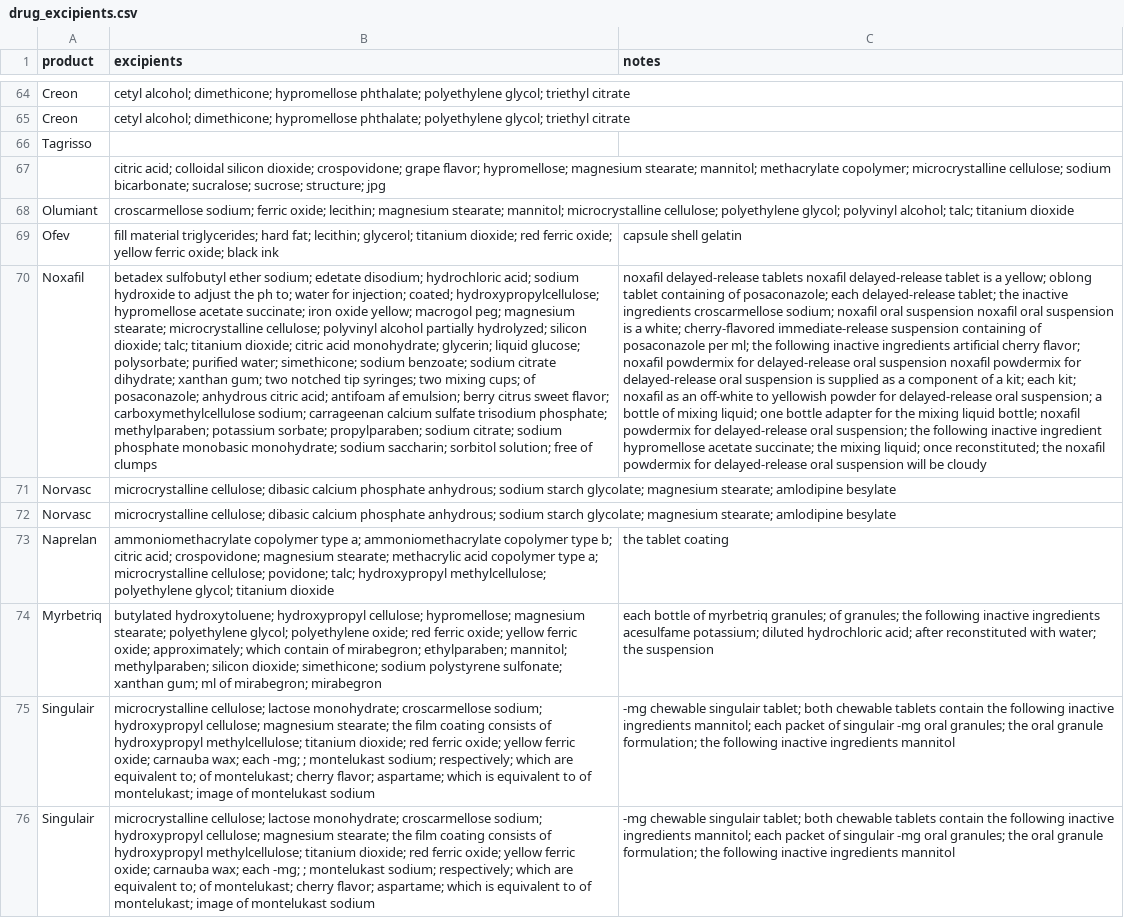
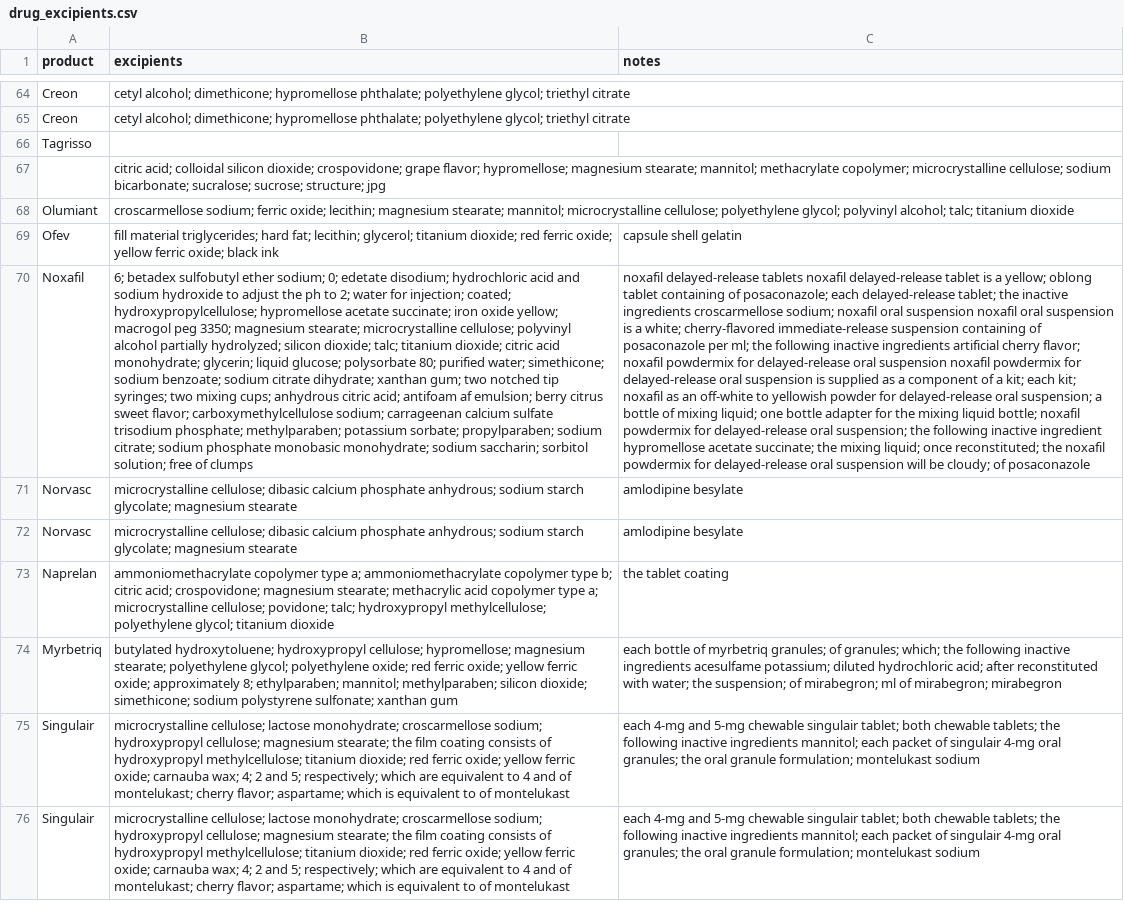
Before and after one commit to fulfly/drug-test, a CSV file: drug_excipients.csv, drawn as a sheet; only a part is shown, gaps mark what is left out; the diff covers the shown part only; the diff names each change by its address in the sheet, - before the commit and + after, or states it on an @@ line.

Commit message:
Improve excipient extraction for more description patterns

```diff
--- a/drug_excipients.csv
+++ b/drug_excipients.csv
-B70 (excipients): betadex sulfobutyl ether sodium; edetate disodium; hydrochloric acid; sodium hydroxide to adjust the ph to; water for injection; coated; hydroxypropylcellulose; hypromellose acetate succinate; iron oxide yellow; macrogol peg; magnesium stearate; microcrystalline cellulose; polyvinyl alcohol partially hydrolyzed; silicon dioxide; talc; titanium dioxide; citric acid monohydrate; glycerin; liquid glucose; polysorbate; purified water; simethicone; sodium benzoate; sodium citrate dihydrate; xanthan gum; two notched tip syringes; two mixing cups; of posaconazole; anhydrous citric…
+B70 (excipients): 6; betadex sulfobutyl ether sodium; 0; edetate disodium; hydrochloric acid and sodium hydroxide to adjust the ph to 2; water for injection; coated; hydroxypropylcellulose; hypromellose acetate succinate; iron oxide yellow; macrogol peg 3350; magnesium stearate; microcrystalline cellulose; polyvinyl alcohol partially hydrolyzed; silicon dioxide; talc; titanium dioxide; citric acid monohydrate; glycerin; liquid glucose; polysorbate 80; purified water; simethicone; sodium benzoate; sodium citrate dihydrate; xanthan gum; two notched tip syringes; two mixing cups; anhydrous citric…
-C70 (notes): …will be cloudy
+C70 (notes): …will be cloudy; of posaconazole
-B71:B72 (excipients): …glycolate; magnesium stearate; amlodipine besylate
+B71:B72 (excipients): …glycolate; magnesium stearate
-C71:C72 (notes): (empty)
+C71:C72 (notes): amlodipine besylate
-B74 (excipients): …ferric oxide; approximately; which contain of mirabegron; ethylparaben; mannitol; methylparaben; silicon dioxide; simethicone; sodium polystyrene sulfonate; xanthan gum; ml of mirabegron; mirabegron
+B74 (excipients): …ferric oxide; approximately 8; ethylparaben; mannitol; methylparaben; silicon dioxide; simethicone; sodium polystyrene sulfonate; xanthan gum
-C74 (notes): …of granules; the following inactive ingredients acesulfame potassium; diluted hydrochloric acid; after reconstituted with water; the suspension
+C74 (notes): …of granules; which; the following inactive ingredients acesulfame potassium; diluted hydrochloric acid; after reconstituted with water; the suspension; of mirabegron; ml of mirabegron; mirabegron
-B75:B76 (excipients): …carnauba wax; each -mg; ; montelukast sodium; respectively; which are equivalent to; of montelukast; cherry flavor; aspartame; which is equivalent to of montelukast; image of montelukast sodium
+B75:B76 (excipients): …carnauba wax; 4; 2 and 5; respectively; which are equivalent to 4 and of montelukast; cherry flavor; aspartame; which is equivalent to of montelukast
-C75:C76 (notes): -mg chewable singulair tablet; both chewable tablets contain the following inactive ingredients mannitol; each packet of singulair -mg oral granules; the oral granule formulation; the following inactive ingredients mannitol
+C75:C76 (notes): each 4-mg and 5-mg chewable singulair tablet; both chewable tablets; the following inactive ingredients mannitol; each packet of singulair 4-mg oral granules; the oral granule formulation; montelukast sodium
```
Also changed, not shown: 144 edited cells elsewhere in this file, 1 other file.
